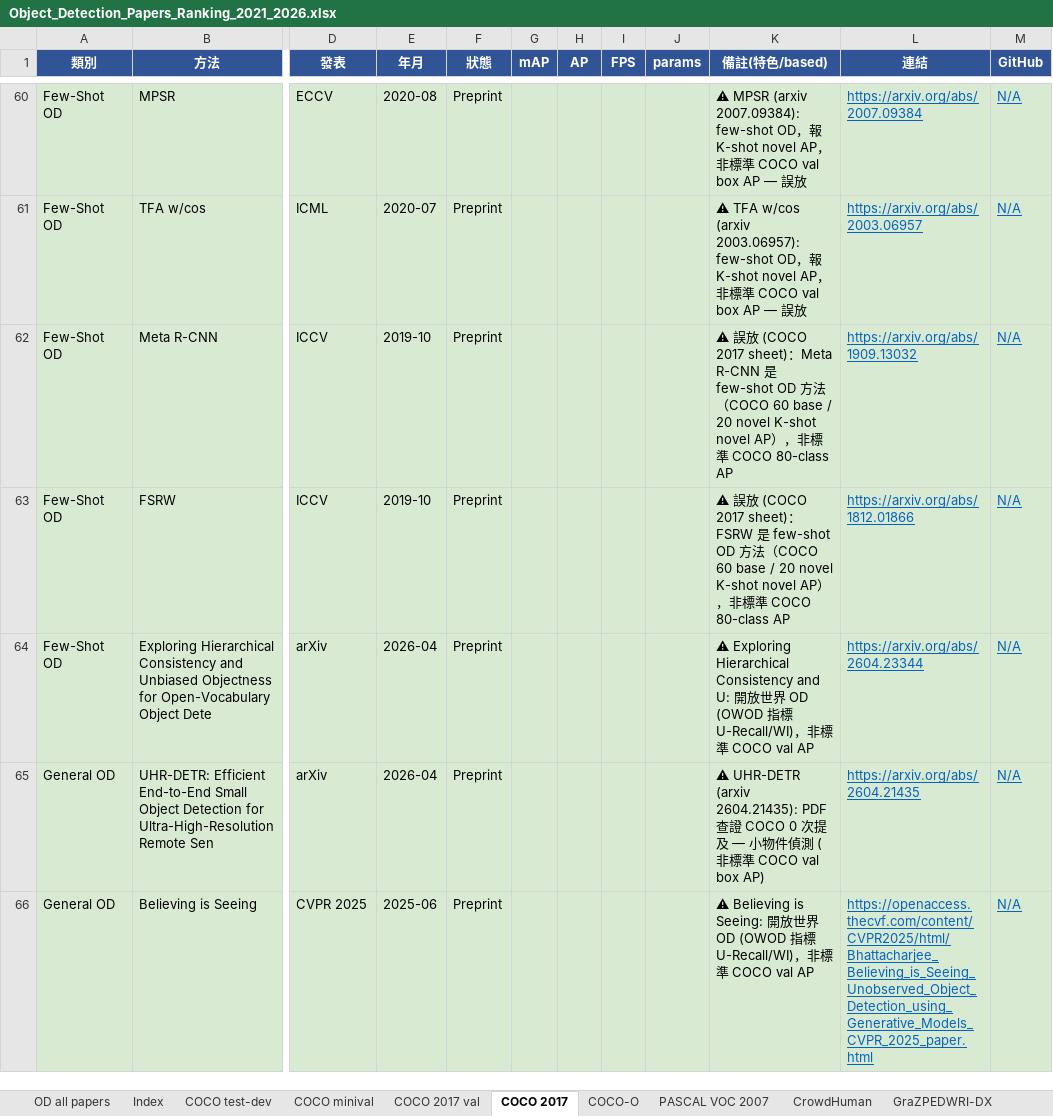
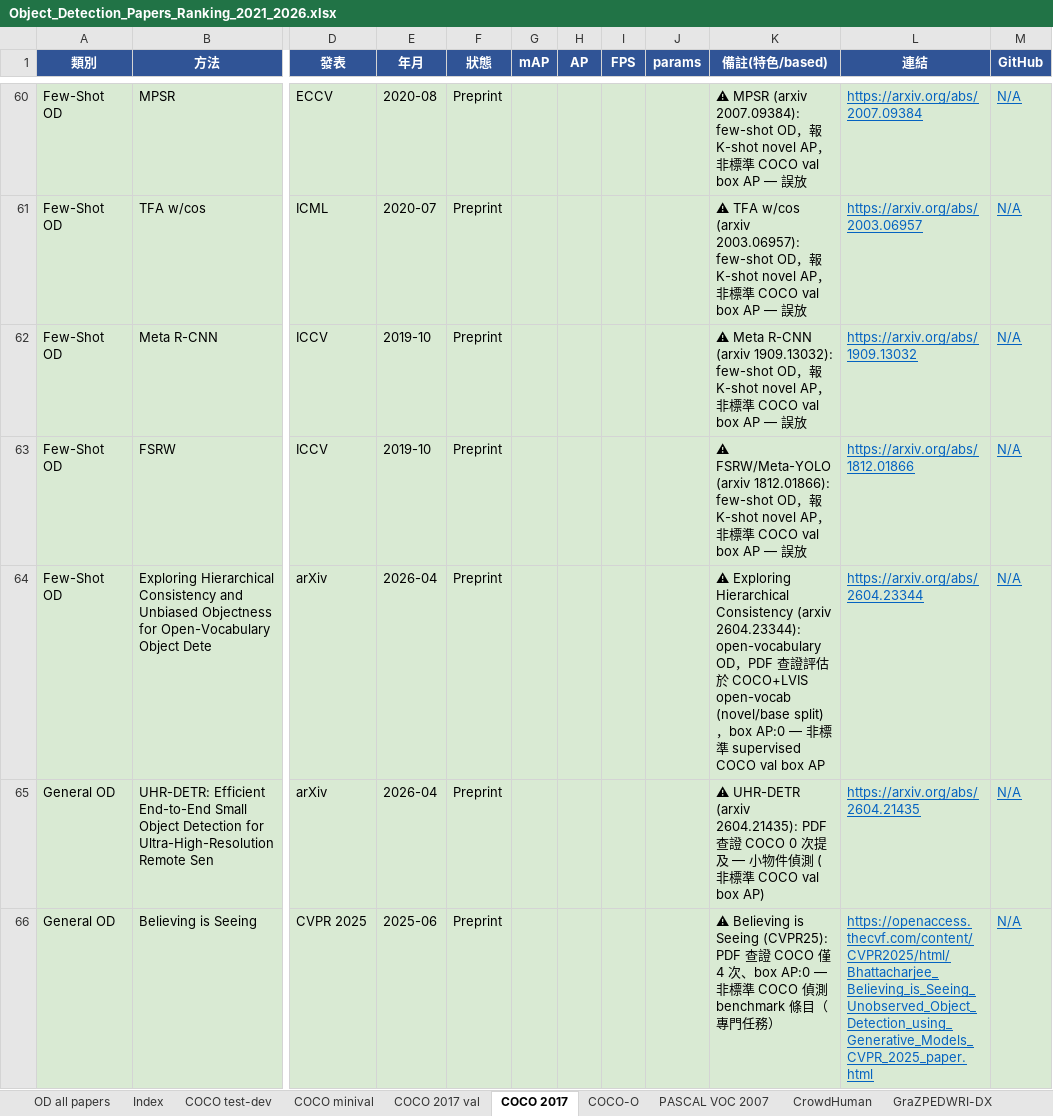
Before and after one commit to 112378074/NTUT-IVI-Lab--SOTA-Literature-Viewer, an Excel workbook: Object_Detection_Papers_Ranking_2021_2026.xlsx, sheet COCO 2017, drawn as a sheet; only a part is shown, gaps mark what is left out; values as stored, in another font and other column widths than the file's, no borders; the diff covers the shown part only; the diff names each change by its address in the sheet, - before the commit and + after, or states it on an @@ line.

Commit message:
OD PDF-verify loop batch 3 (43/125): confirmed via PDF — Meta R-CNN/FSRW (few-shot), OW-OVD (open-world U-Recall), Visual Consensus/Language-Guided (Co-SOD/salient), Exploring Hierarchical (open-vocab COCO+LVIS), Believing is Seeing/Shift the Lens (specialized, box AP:0)

```diff
--- a/Object_Detection_Papers_Ranking_2021_2026.xlsx (sheet COCO 2017)
+++ b/Object_Detection_Papers_Ranking_2021_2026.xlsx (sheet COCO 2017)
-K62 (備註(特色/based)): ⚠ 誤放 (COCO 2017 sheet)：Meta R-CNN 是 few-shot OD 方法（COCO 60 base / 20 novel K-shot novel AP），非標準 COCO 80-class AP
+K62 (備註(特色/based)): ⚠ Meta R-CNN (arxiv 1909.13032): few-shot OD，報 K-shot novel AP，非標準 COCO val box AP — 誤放
-K63 (備註(特色/based)): ⚠ 誤放 (COCO 2017 sheet)：FSRW 是 few-shot OD 方法（COCO 60 base / 20 novel K-shot novel AP），非標準 COCO 80-class AP
+K63 (備註(特色/based)): ⚠ FSRW/Meta-YOLO (arxiv 1812.01866): few-shot OD，報 K-shot novel AP，非標準 COCO val box AP — 誤放
-K64 (備註(特色/based)): …Hierarchical Consistency and U: 開放世界 OD (OWOD 指標 U-Recall/WI)，非標準 COCO val AP
+K64 (備註(特色/based)): …Hierarchical Consistency (arxiv 2604.23344): open-vocabulary OD，PDF 查證評估於 COCO+LVIS open-vocab (novel/base split)，box AP:0 — 非標準 supervised COCO val box AP
-K66 (備註(特色/based)): …Believing is Seeing: 開放世界 OD (OWOD 指標 U-Recall/WI)，非標準 COCO val AP
+K66 (備註(特色/based)): …Believing is Seeing (CVPR25): PDF 查證 COCO 僅 4 次、box AP:0 — 非標準 COCO 偵測 benchmark 條目（專門任務）
```
Also changed, not shown: 4 edited cells elsewhere in this sheet, 3 other files.
